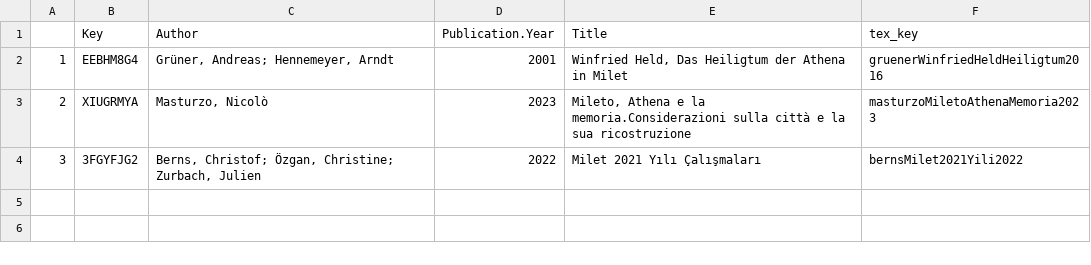
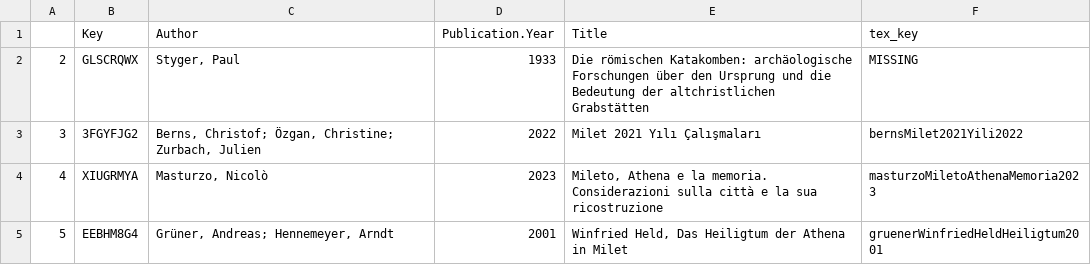
Before and after one commit to Miletus-Excavation/Miletus_Bibliography, a CSV file: out/wrong_keys.csv, drawn as a sheet.

```diff
--- a/out/wrong_keys.csv
+++ b/out/wrong_keys.csv
@@ -1,4 +1,5 @@
 "","Key","Author","Publication.Year","Title","tex_key"
-"1","EEBHM8G4","Grüner, Andreas; Hennemeyer, Arndt",2001,"Winfried Held, Das Heiligtum der Athena in Milet","gruenerWinfriedHeldHeiligtum2016"
-"2","XIUGRMYA","Masturzo, Nicolò",2023,"Mileto, Athena e la memoria.Considerazioni sulla città e la sua ricostruzione","masturzoMiletoAthenaMemoria2023"
+"2","GLSCRQWX","Styger, Paul",1933,"Die römischen Katakomben: archäologische Forschungen über den Ursprung und die Bedeutung der altchristlichen Grabstätten","MISSING"
 "3","3FGYFJG2","Berns, Christof; Özgan, Christine; Zurbach, Julien",2022,"Milet 2021 Yılı Çalışmaları","bernsMilet2021Yili2022"
+"4","XIUGRMYA","Masturzo, Nicolò",2023,"Mileto, Athena e la memoria. Considerazioni sulla città e la sua ricostruzione","masturzoMiletoAthenaMemoria2023"
+"5","EEBHM8G4","Grüner, Andreas; Hennemeyer, Arndt",2001,"Winfried Held, Das Heiligtum der Athena in Milet","gruenerWinfriedHeldHeiligtum2001"
```
Also changed, not shown: data/Milet_Bibliography_CSV.csv, out/items_without_precise_tags.csv, 13 other files.
